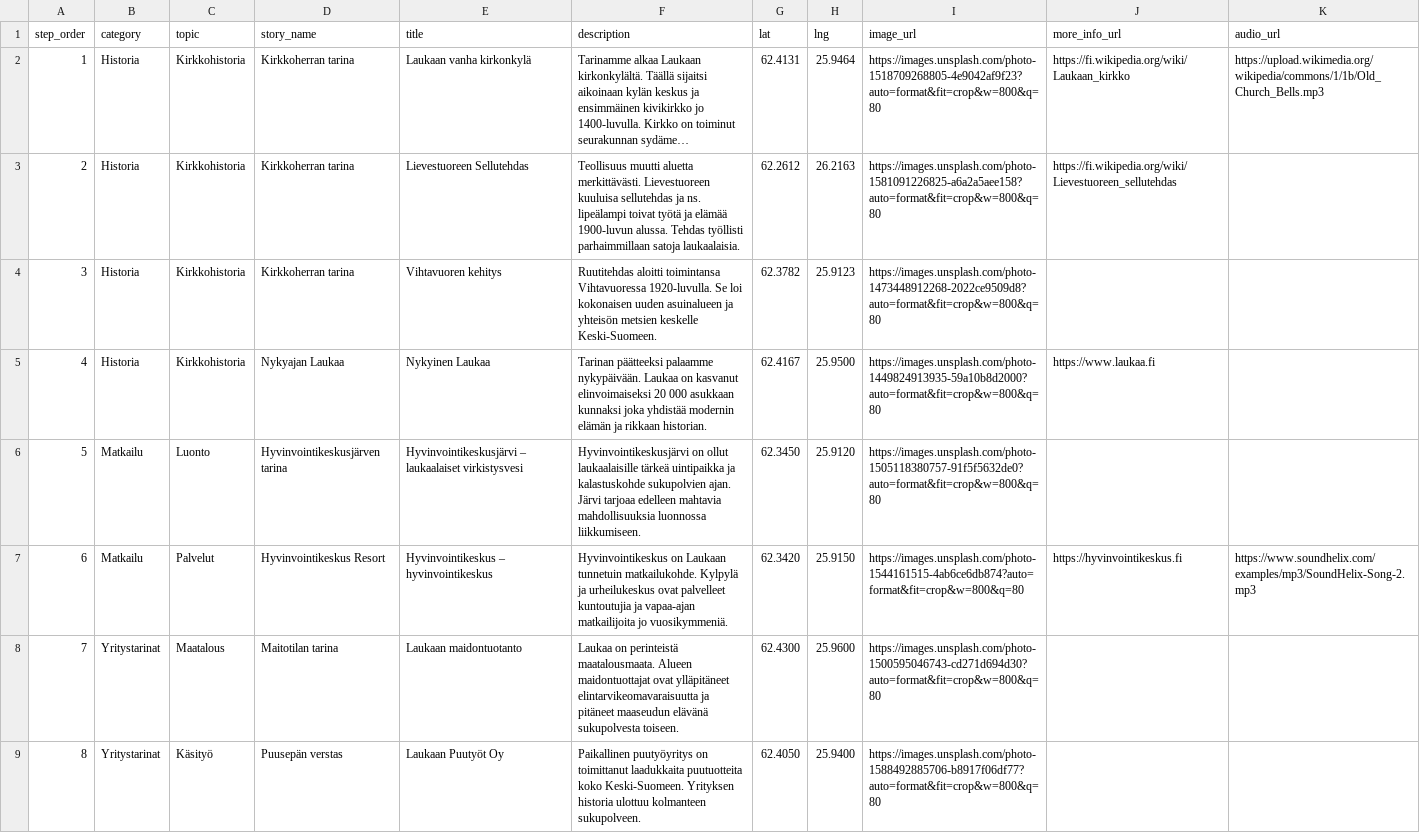
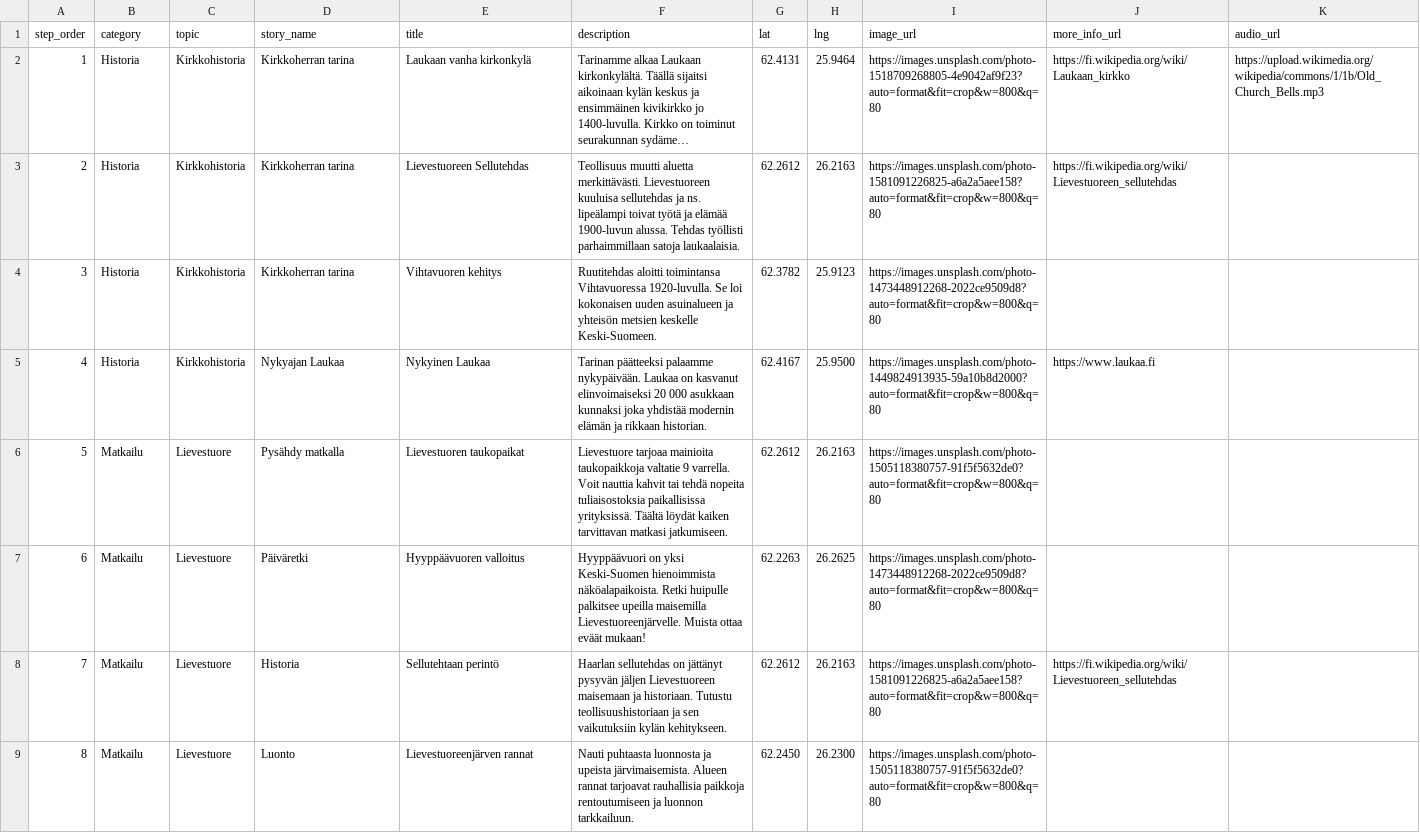
Before and after one commit to amikkola-laukaainfo/LaukaaInfo-livescreen, a CSV file: tarinakartta_data.csv, drawn as a sheet; only a part is shown; long unchanged cells end in …; the diff covers the shown part only.

Commit message:
feat: add Lievestuore exploration dashboard and enhance tarinakartta URL filtering capabilitiesti

```diff
--- a/tarinakartta_data.csv
+++ b/tarinakartta_data.csv
@@ -5,5 +5,5 @@ step_order,category,topic,story_name,title,description,lat,lng,image_url,more_in
 4,Historia,Kirkkohistoria,Nykyajan Laukaa,Nykyinen Laukaa,Tarinan päätteeksi palaamme nykypäivään. Laukaa on kasvanut elinvoimaiseksi 20 000 asukkaan kunnaksi joka yhdistää modernin elämän ja rikkaan historian.,62.4167,25.9500,https://images.unsplash.com/photo-1449824913935-59a10b8d2000?auto=format&fit=crop&w=800&q=80,https://www.laukaa.fi,
-5,Matkailu,Luonto,Hyvinvointikeskusjärven tarina,Hyvinvointikeskusjärvi – laukaalaiset virkistysvesi,Hyvinvointikeskusjärvi on ollut laukaalaisille tärkeä uintipaikka ja kalastuskohde sukupolvien ajan. Järvi tarjoaa edelleen mahtavia mahdollisuuksia luonnossa liikkumiseen.,62.3450,25.9120,https://images.unsplash.com/photo-1505118380757-91f5f5632de0?auto=format&fit=crop&w=800&q=80,,
-6,Matkailu,Palvelut,Hyvinvointikeskus Resort,Hyvinvointikeskus – hyvinvointikeskus,Hyvinvointikeskus on Laukaan tunnetuin matkailukohde. Kylpylä ja urheilukeskus ovat palvelleet kuntoutujia ja vapaa-ajan matkailijoita jo vuosikymmeniä.,62.3420,25.9150,https://images.unsplash.com/photo-1544161515-4ab6ce6db874?auto=format&fit=crop&w=800&q=80,https://hyvinvointikeskus.fi,https://www.soundhelix.com/examples/mp3/SoundHelix-Song-2.mp3
-7,Yritystarinat,Maatalous,Maitotilan tarina,Laukaan maidontuotanto,Laukaa on perinteistä maatalousmaata. Alueen maidontuottajat ovat ylläpitäneet elintarvikeomavaraisuutta ja pitäneet maaseudun elävänä sukupolvesta toiseen.,62.4300,25.9600,https://images.unsplash.com/photo-1500595046743-cd271d694d30?auto=format&fit=crop&w=800&q=80,,
-8,Yritystarinat,Käsityö,Puusepän verstas,Laukaan Puutyöt Oy,Paikallinen puutyöyritys on toimittanut laadukkaita puutuotteita koko Keski-Suomeen. Yrityksen historia ulottuu kolmanteen sukupolveen.,62.4050,25.9400,https://images.unsplash.com/photo-1588492885706-b8917f06df77?auto=format&fit=crop&w=800&q=80,,
+5,Matkailu,Lievestuore,Pysähdy matkalla,Lievestuoren taukopaikat,Lievestuore tarjoaa mainioita taukopaikkoja valtatie 9 varrella. Voit nauttia kahvit tai tehdä nopeita tuliaisostoksia paikallisissa yrityksissä. Täältä löydät kaiken tarvittavan matkasi jatkumiseen.,62.2612,26.2163,https://images.unsplash.com/photo-1505118380757-91f5f5632de0?auto=format&fit=crop&w=800&q=80,,
+6,Matkailu,Lievestuore,Päiväretki,Hyyppäävuoren valloitus,Hyyppäävuori on yksi Keski-Suomen hienoimmista näköalapaikoista. Retki huipulle palkitsee upeilla maisemilla Lievestuoreenjärvelle. Muista ottaa eväät mukaan!,62.2263,26.2625,https://images.unsplash.com/photo-1473448912268-2022ce9509d8?auto=format&fit=crop&w=800&q=80,,
+7,Matkailu,Lievestuore,Historia,Sellutehtaan perintö,Haarlan sellutehdas on jättänyt pysyvän jäljen Lievestuoreen maisemaan ja historiaan. Tutustu teollisuushistoriaan ja sen vaikutuksiin kylän kehitykseen.,62.2612,26.2163,https://images.unsplash.com/photo-1581091226825-a6a2a5aee158?auto=format&fit=crop&w=800&q=80,https://fi.wikipedia.org/wiki/Lievestuoreen_sellutehdas,
+8,Matkailu,Lievestuore,Luonto,Lievestuoreenjärven rannat,Nauti puhtaasta luonnosta ja upeista järvimaisemista. Alueen rannat tarjoavat rauhallisia paikkoja rentoutumiseen ja luonnon tarkkailuun.,62.2450,26.2300,https://images.unsplash.com/photo-1505118380757-91f5f5632de0?auto=format&fit=crop&w=800&q=80,,
```
Also changed, not shown: 30 edited cells elsewhere in this file, 3 other files.
